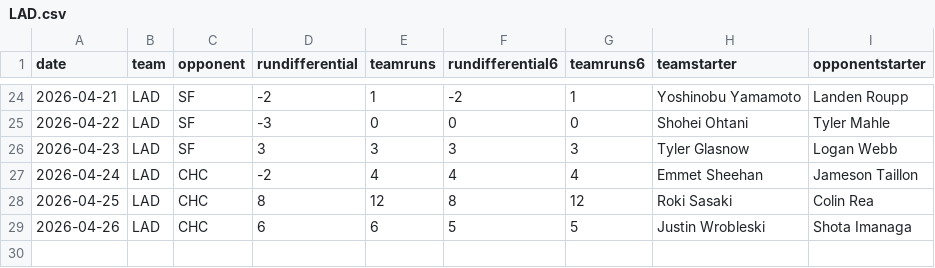
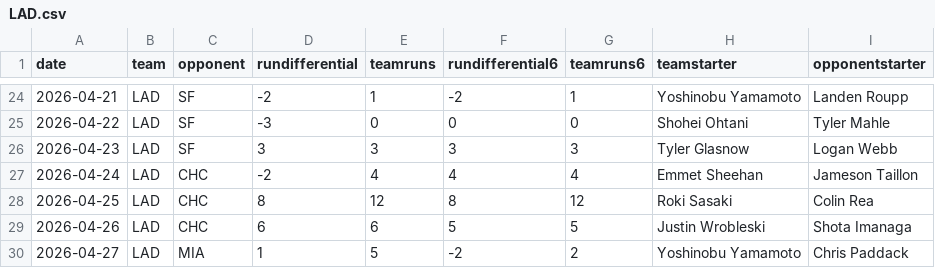
Before and after one commit to fantasy-toolz/mlb-predictions, a CSV file: data/2026/teams/LAD.csv, drawn as a sheet; only a part is shown, gaps mark what is left out; the diff names each change by its address in the sheet, - before the commit and + after, or states it on an @@ line.

```diff
--- a/data/2026/teams/LAD.csv
+++ b/data/2026/teams/LAD.csv
+row 30: 2026-04-27 | LAD | MIA | 1 | 5 | -2 | 2 | Yoshinobu Yamamoto | Chris Paddack
```
Also changed, not shown: data/2026/teams/CWS.csv, data/2026/teams/MIA.csv, 17 other files.
